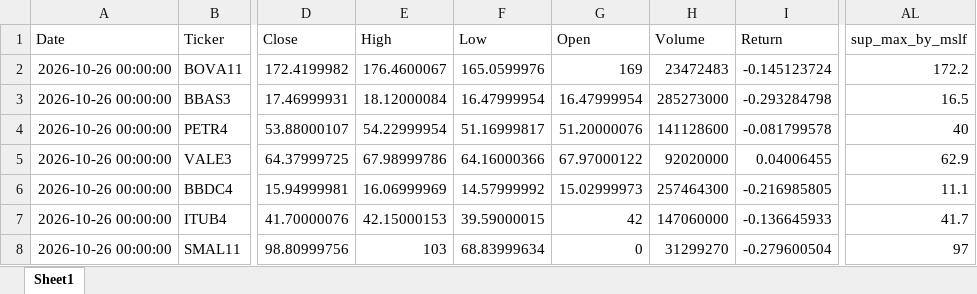
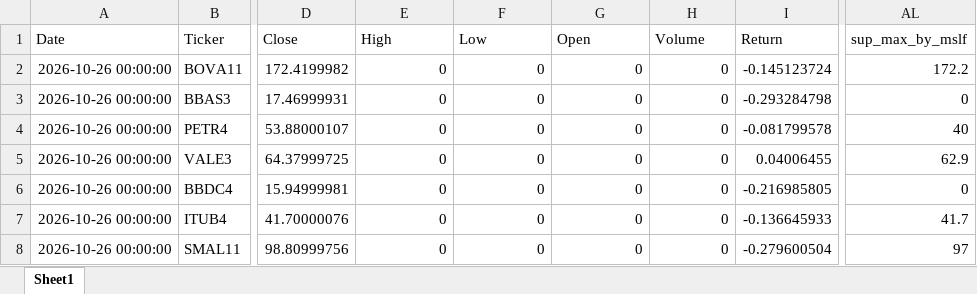
Before and after one commit to GiovanniCharret/robusta_market_analysis, an Excel workbook: site/data/latest.xlsx, sheet Sheet1, drawn as a sheet; only a part is shown, gaps mark what is left out; values as stored, in another font and other column widths than the file's, no borders; the diff covers the shown part only; the diff names each change by its address in the sheet, - before the commit and + after, or states it on an @@ line.

```diff
--- a/site/data/latest.xlsx (sheet Sheet1)
+++ b/site/data/latest.xlsx (sheet Sheet1)
-E2 (High): 176.4600067
+E2 (High): 0
-F2 (Low): 165.0599976
+F2 (Low): 0
-G2 (Open): 169
+G2 (Open): 0
-H2 (Volume): 23472483
+H2 (Volume): 0
-E3 (High): 18.12000084
+E3 (High): 0
-F3 (Low): 16.47999954
+F3 (Low): 0
-G3 (Open): 16.47999954
+G3 (Open): 0
-H3 (Volume): 285273000
+H3 (Volume): 0
-AL3 (sup_max_by_mslf): 16.5
+AL3 (sup_max_by_mslf): 0
-E4 (High): 54.22999954
+E4 (High): 0
-F4 (Low): 51.16999817
+F4 (Low): 0
-G4 (Open): 51.20000076
+G4 (Open): 0
-H4 (Volume): 141128600
+H4 (Volume): 0
-E5 (High): 67.98999786
+E5 (High): 0
-F5 (Low): 64.16000366
+F5 (Low): 0
-G5 (Open): 67.97000122
+G5 (Open): 0
-H5 (Volume): 92020000
+H5 (Volume): 0
-E6 (High): 16.06999969
+E6 (High): 0
-F6 (Low): 14.57999992
+F6 (Low): 0
-G6 (Open): 15.02999973
+G6 (Open): 0
-H6 (Volume): 257464300
+H6 (Volume): 0
-AL6 (sup_max_by_mslf): 11.1
+AL6 (sup_max_by_mslf): 0
-E7 (High): 42.15000153
+E7 (High): 0
-F7 (Low): 39.59000015
+F7 (Low): 0
-G7 (Open): 42
+G7 (Open): 0
-H7 (Volume): 147060000
+H7 (Volume): 0
-E8 (High): 103
+E8 (High): 0
-F8 (Low): 68.83999634
+F8 (Low): 0
-H8 (Volume): 31299270
+H8 (Volume): 0
```
Also changed, not shown: 1 removed row and 446 edited cells elsewhere in this sheet, 1 other file.
